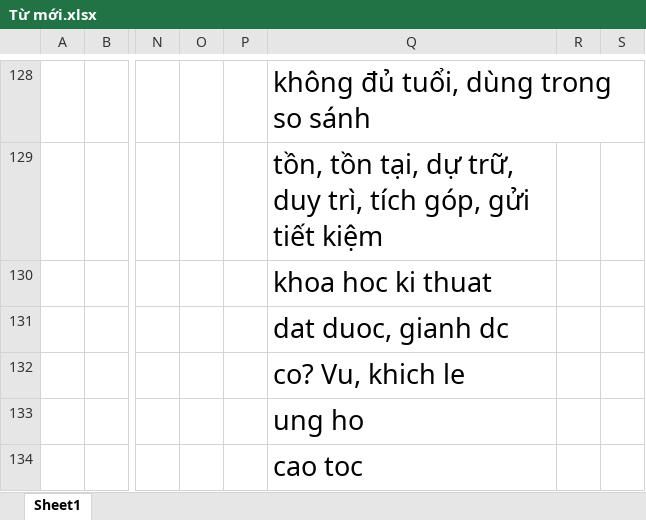
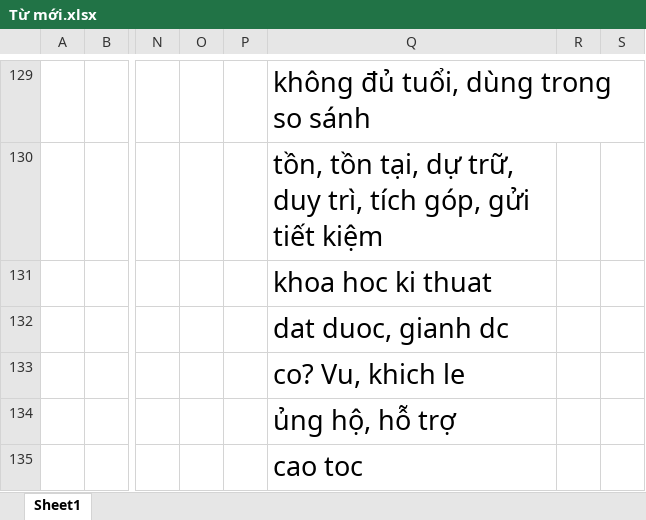
Before and after one commit to chienokit/Document, an Excel workbook: Tiếng Trung/Từ mới.xlsx, sheet Sheet1, drawn as a sheet; only a part is shown, gaps mark what is left out; values as stored, in another font and other column widths than the file's, no borders; addresses are those after the commit; the diff covers the shown part only; the diff names each change by its address in the sheet, - before the commit and + after, or states it on an @@ line.

```diff
--- a/Tiếng Trung/Từ mới.xlsx (sheet Sheet1)
+++ b/Tiếng Trung/Từ mới.xlsx (sheet Sheet1)
-Q134: ung ho
+Q134: ủng hộ, hỗ trợ
```
Also changed, not shown: other rows of this sheet, stock_trading_journal.xlsx, 1 other file.
